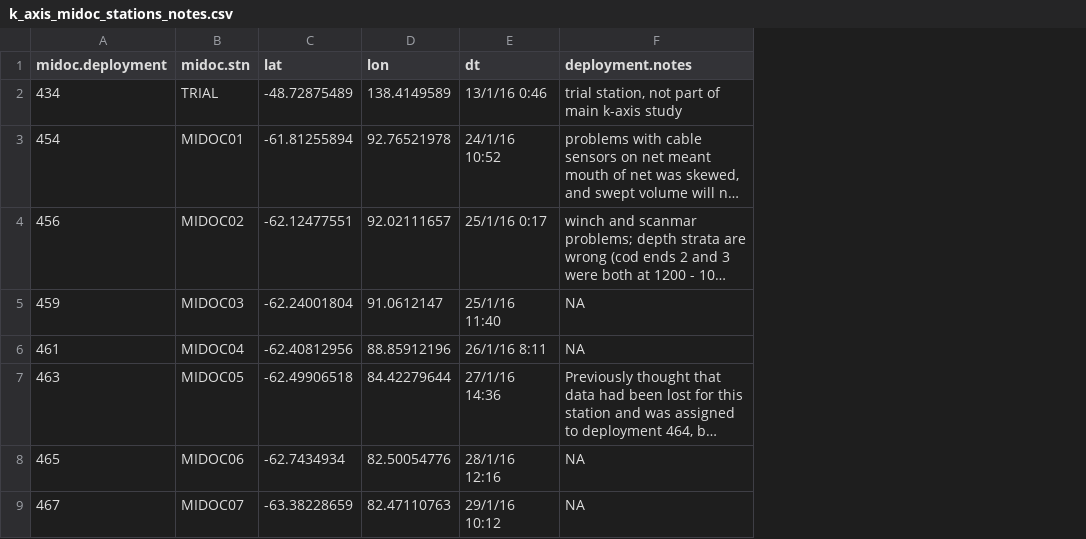
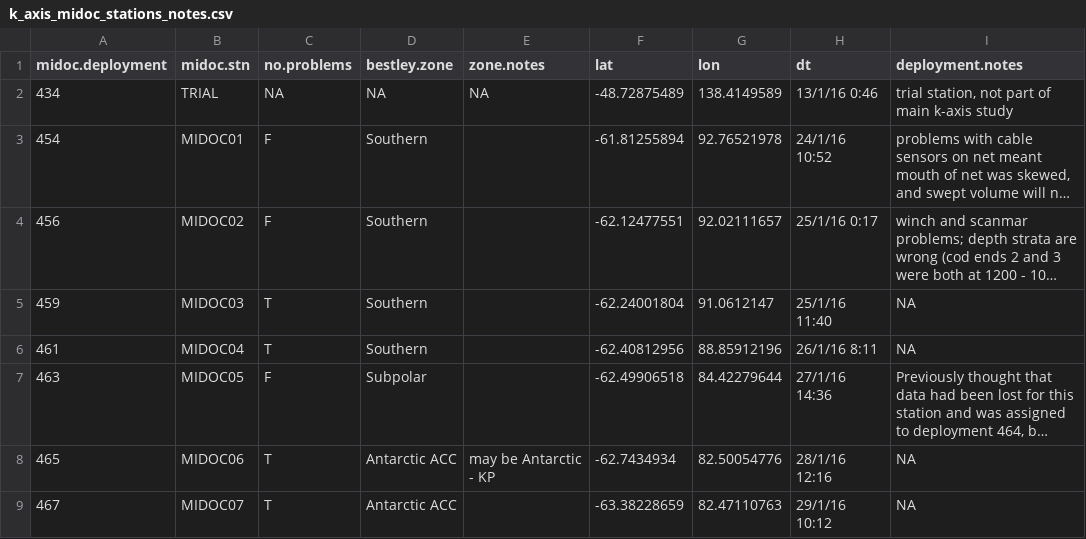
Before and after one commit to ZoeStarkey/K_Axis_Midoc, a CSV file: source data/k_axis_midoc_stations_notes.csv, drawn as a sheet; only a part is shown; long unchanged cells end in …; the diff names each change by its address in the sheet, - before the commit and + after, or states it on an @@ line.

```diff
--- a/source data/k_axis_midoc_stations_notes.csv
+++ b/source data/k_axis_midoc_stations_notes.csv
+column C (no.problems), rows 2-9: NA | F | F | T | T | F | T | T
+column D (bestley.zone), rows 2-9: NA | Southern | Southern | Southern | Southern | Subpolar | Antarctic ACC | Antarctic ACC
+column E (zone.notes), rows 2-8: NA |  |  |  |  |  | may be Antarctic - KP
```
Also changed, not shown: 3 other files.
